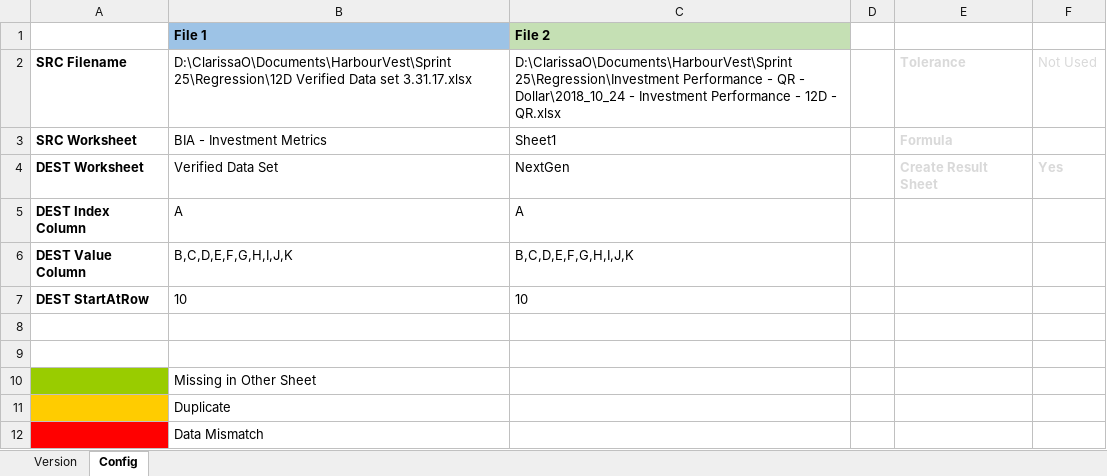
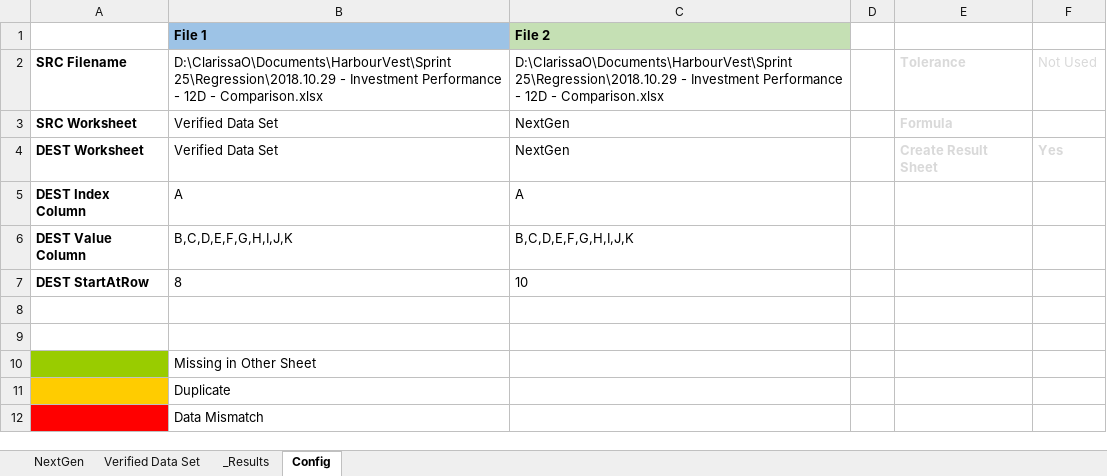
Before and after one commit to clrscr0/productivity-tools, an Excel workbook: Excel compare tool.xlsm, sheet Config, drawn as a sheet; values as stored, in another font and other column widths than the file's, no borders; charts and pictures not drawn; the diff names each change by its address in the sheet, - before the commit and + after, or states it on an @@ line.

Commit message:
show dupe only once. Clear Highlights fix - remove all formats. Clear Results added.

```diff
--- a/Excel compare tool.xlsm (sheet Config)
+++ b/Excel compare tool.xlsm (sheet Config)
@@ sheet tab hidden: Version @@
+sheet tab: NextGen
+sheet tab: Verified Data Set
+sheet tab: _Results
-B2: D:\ClarissaO\Documents\HarbourVest\Sprint 25\Regression\12D Verified Data set 3.31.17.xlsx
+B2: D:\ClarissaO\Documents\HarbourVest\Sprint 25\Regression\2018.10.29 - Investment Performance - 12D - Comparison.xlsx
-C2: D:\ClarissaO\Documents\HarbourVest\Sprint 25\Regression\Investment Performance - QR - Dollar\2018_10_24 - Investment Performance - 12D - QR.xlsx
+C2: D:\ClarissaO\Documents\HarbourVest\Sprint 25\Regression\2018.10.29 - Investment Performance - 12D - Comparison.xlsx
-B3: BIA - Investment Metrics
+B3: Verified Data Set
-C3: Sheet1
+C3: NextGen
-B7: 10
+B7: 8
```
Also changed, not shown: charts or pictures.
